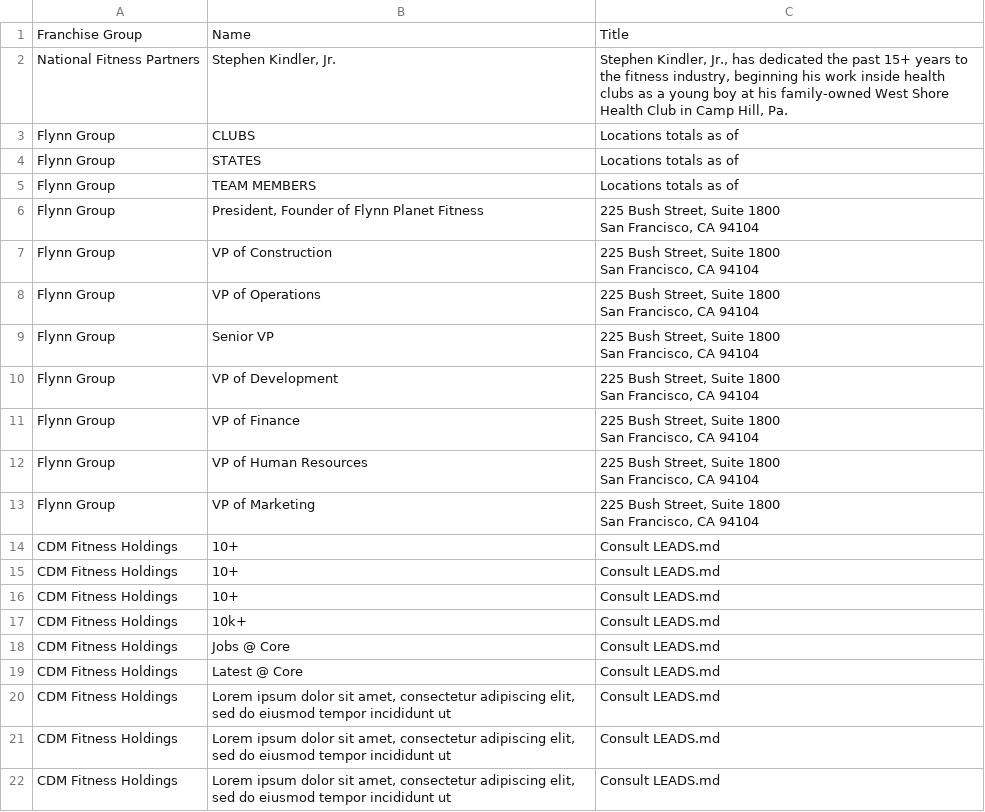
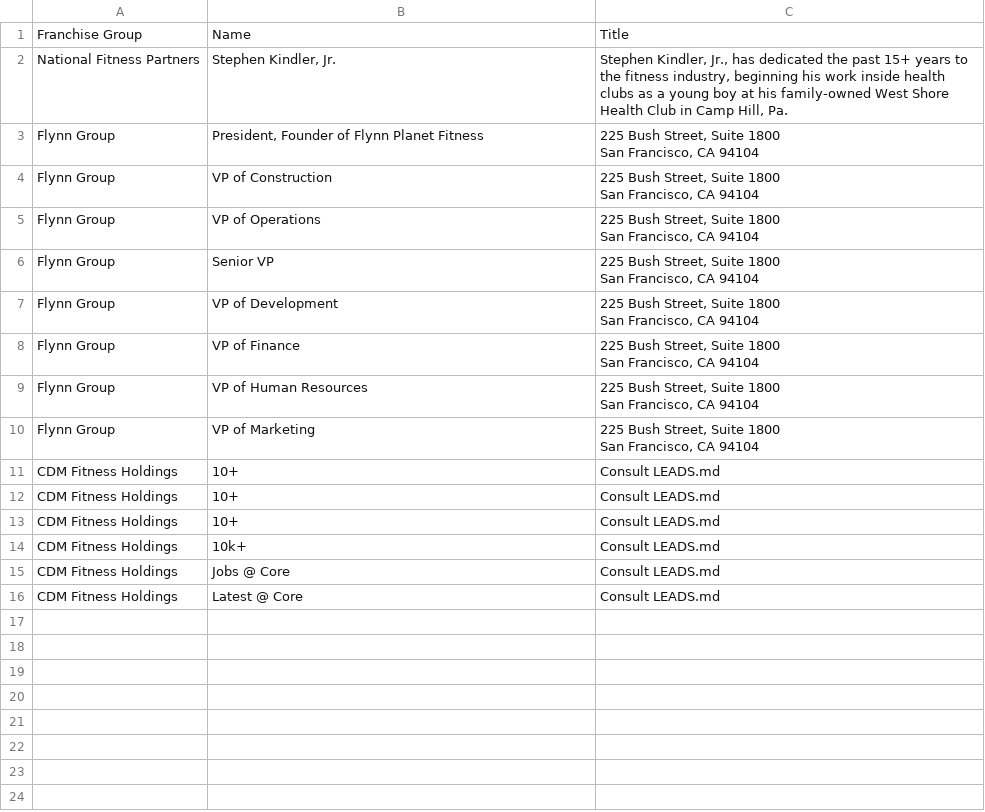
Before and after one commit to robertpelloni/planet_fitness_stepmaniax_agent, a CSV file: franchise_leads.csv, drawn as a sheet.

```diff
--- a/franchise_leads.csv
+++ b/franchise_leads.csv
@@ -2,5 +2,2 @@ Franchise Group,Name,Title
 National Fitness Partners,"Stephen Kindler, Jr.","Stephen Kindler, Jr., has dedicated the past 15+ years to the fitness industry, beginning his work inside health clubs as a young boy at his family-owned West Shore Health Club in Camp Hill, Pa."
-Flynn Group,CLUBS,Locations totals as of
-Flynn Group,STATES,Locations totals as of
-Flynn Group,TEAM MEMBERS,Locations totals as of
 Flynn Group,"President, Founder of Flynn Planet Fitness","225 Bush Street, Suite 1800
@@ -27,4 +24 @@ CDM Fitness Holdings,Jobs @ Core,Consult LEADS.md
 CDM Fitness Holdings,Latest @ Core,Consult LEADS.md
-CDM Fitness Holdings,"Lorem ipsum dolor sit amet, consectetur adipiscing elit, sed do eiusmod tempor incididunt ut",Consult LEADS.md
-CDM Fitness Holdings,"Lorem ipsum dolor sit amet, consectetur adipiscing elit, sed do eiusmod tempor incididunt ut",Consult LEADS.md
-CDM Fitness Holdings,"Lorem ipsum dolor sit amet, consectetur adipiscing elit, sed do eiusmod tempor incididunt ut",Consult LEADS.md
```
Also changed, not shown: 10 other files.
